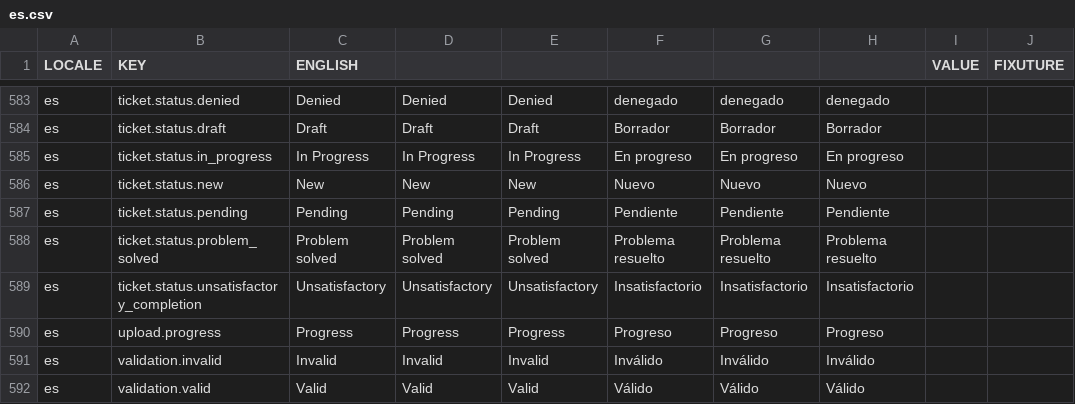
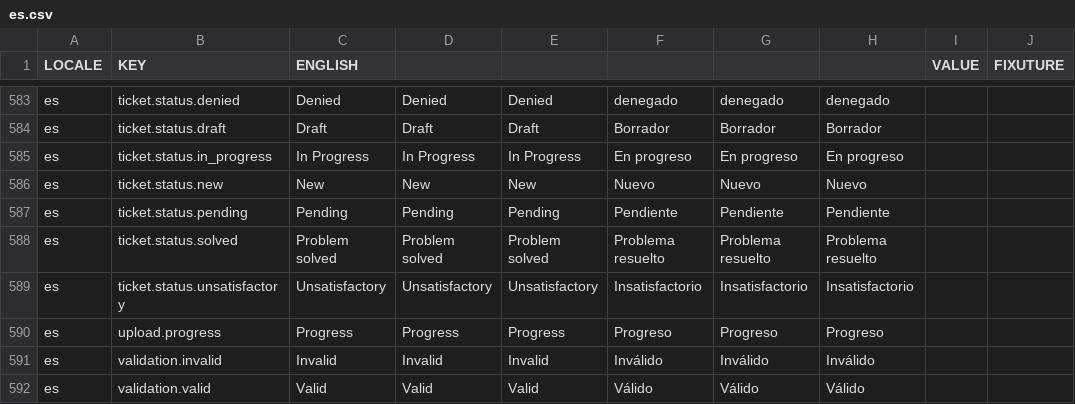
Before and after one commit to aaronlelevier/casino_scrapers, a CSV file: bsrs-django/bigsky/media/translation/es.csv, drawn as a sheet; only a part is shown, gaps mark what is left out; the diff names each change by its address in the sheet, - before the commit and + after, or states it on an @@ line.

```diff
--- a/bsrs-django/bigsky/media/translation/es.csv
+++ b/bsrs-django/bigsky/media/translation/es.csv
-B588 (KEY): ticket.status.problem_solved
+B588 (KEY): ticket.status.solved
-B589 (KEY): ticket.status.unsatisfactory_completion
+B589 (KEY): ticket.status.unsatisfactory
```
Also changed, not shown: bsrs-django/bigsky/media/translation/en.csv, bsrs-django/bigsky/media/translation/fr.csv, 29 other files.
